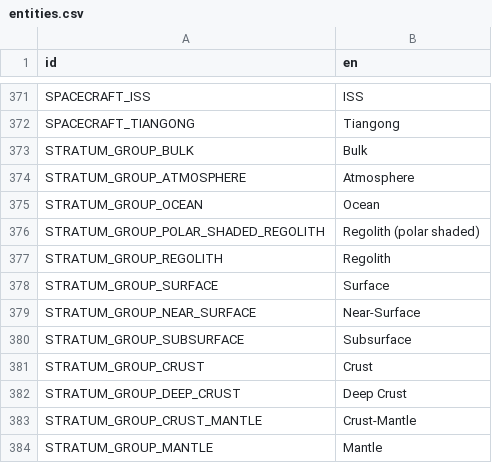
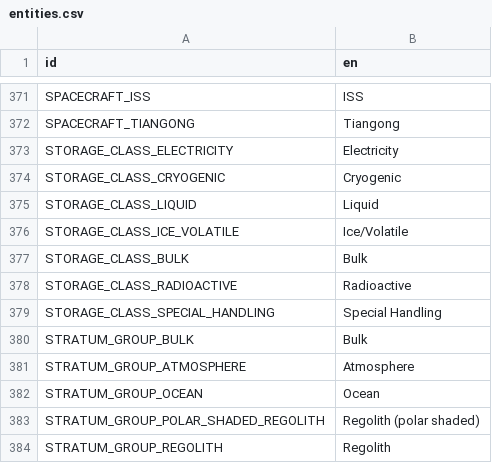
Before and after one commit to t2civ/astropolis_research, a CSV file: text/entities.csv, drawn as a sheet; only a part is shown, gaps mark what is left out; the shorter side is filled out with more unchanged rows; the diff names each change by its address in the sheet, - before the commit and + after, or states it on an @@ line.

Commit message:
Add storage handling

```diff
--- a/text/entities.csv
+++ b/text/entities.csv
+row 373: STORAGE_CLASS_ELECTRICITY | Electricity
+row 374: STORAGE_CLASS_CRYOGENIC | Cryogenic
+row 375: STORAGE_CLASS_LIQUID | Liquid
+row 376: STORAGE_CLASS_ICE_VOLATILE | Ice/Volatile
+row 377: STORAGE_CLASS_BULK | Bulk
+row 378: STORAGE_CLASS_RADIOACTIVE | Radioactive
+row 379: STORAGE_CLASS_SPECIAL_HANDLING | Special Handling
```
Also changed, not shown: tables/modules.tsv, tables/resources.tsv, 6 other files.
